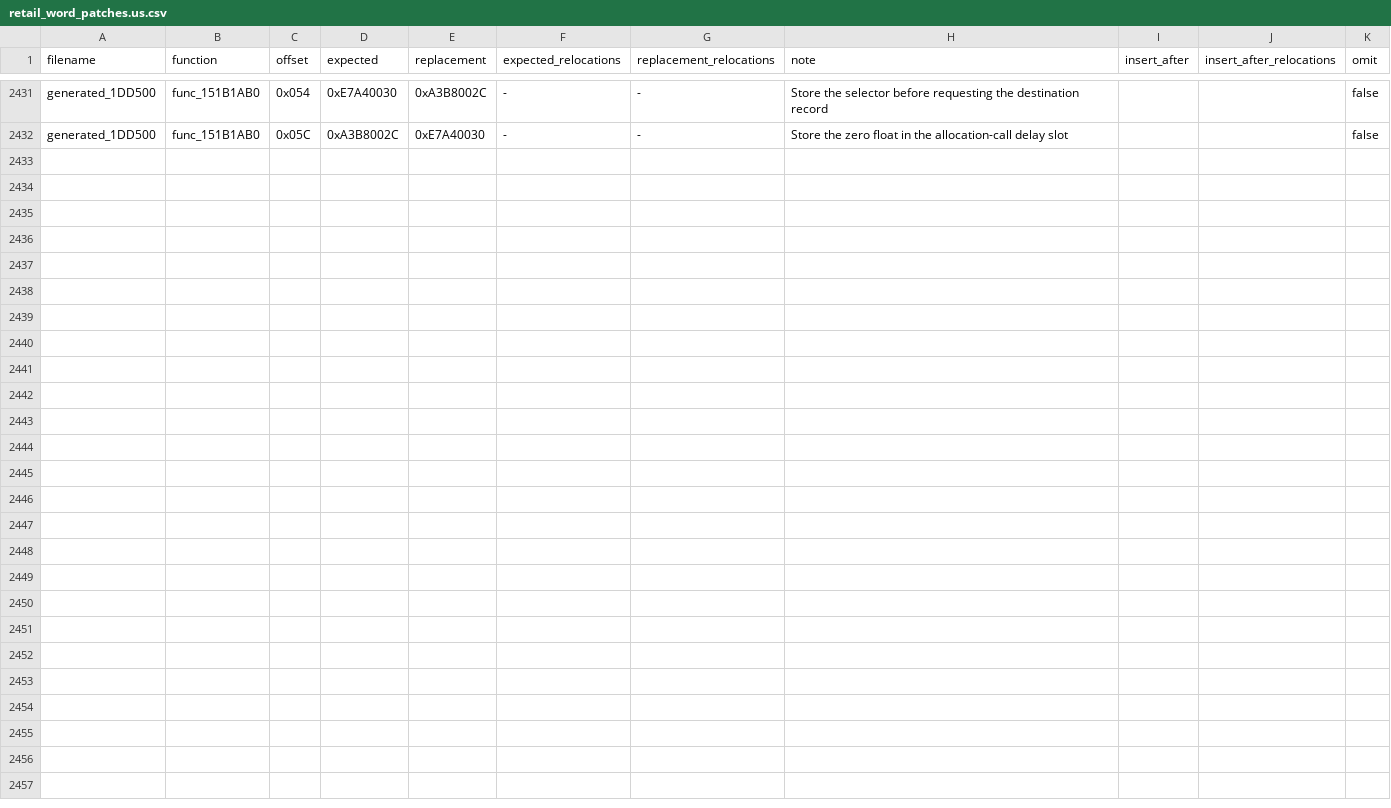
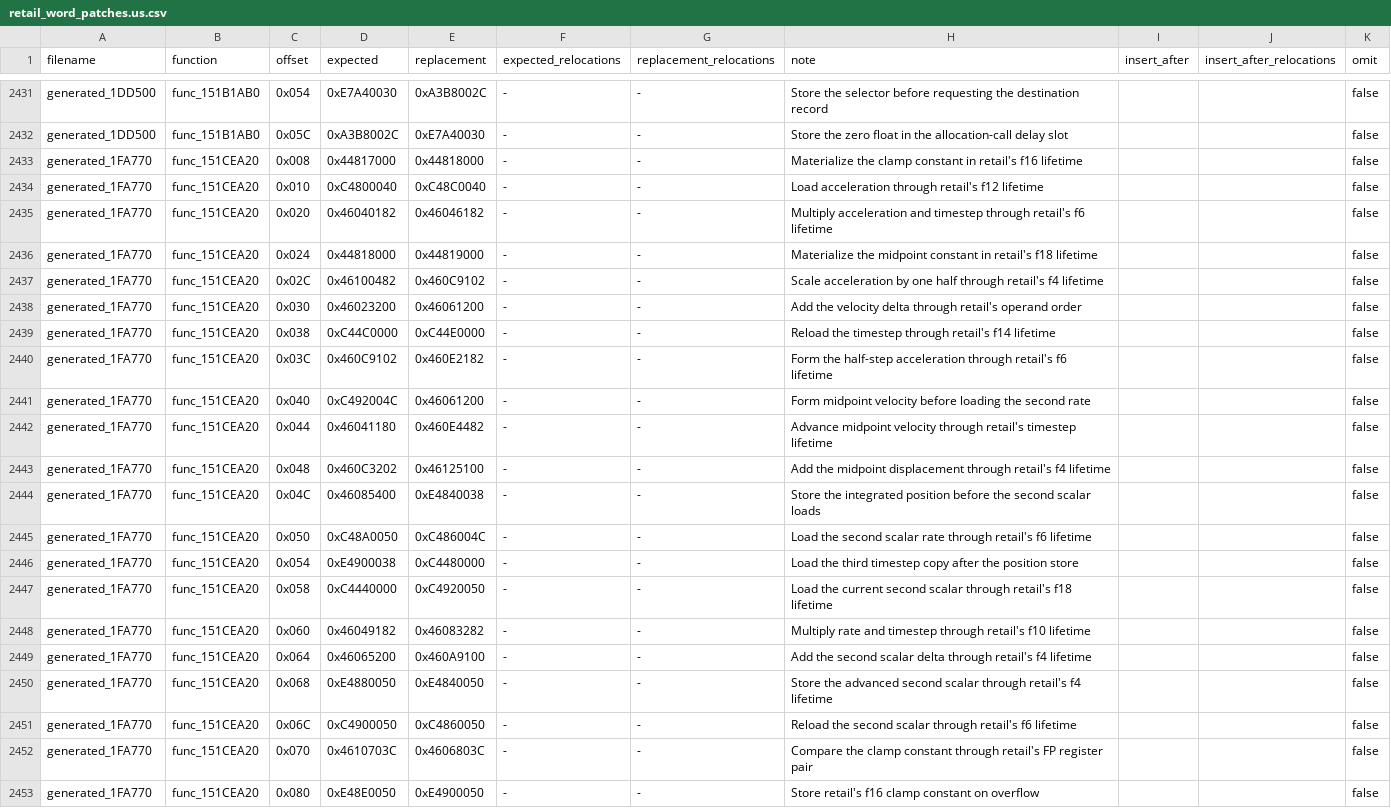
Before and after one commit to gipson-dev/64CBFD, a CSV file: conker/retail_word_patches.us.csv, drawn as a sheet; only a part is shown, gaps mark what is left out.

Commit message:
decomp: match midpoint timestep integrator

```diff
--- a/conker/retail_word_patches.us.csv
+++ b/conker/retail_word_patches.us.csv
@@ -2432 +2432,22 @@ generated_1DD500,func_151B1AB0,0x054,0xE7A40030,0xA3B8002C,-,-,Store the selecto
 generated_1DD500,func_151B1AB0,0x05C,0xA3B8002C,0xE7A40030,-,-,Store the zero float in the allocation-call delay slot,,,false
+generated_1FA770,func_151CEA20,0x008,0x44817000,0x44818000,-,-,Materialize the clamp constant in retail's f16 lifetime,,,false
+generated_1FA770,func_151CEA20,0x010,0xC4800040,0xC48C0040,-,-,Load acceleration through retail's f12 lifetime,,,false
+generated_1FA770,func_151CEA20,0x020,0x46040182,0x46046182,-,-,Multiply acceleration and timestep through retail's f6 lifetime,,,false
+generated_1FA770,func_151CEA20,0x024,0x44818000,0x44819000,-,-,Materialize the midpoint constant in retail's f18 lifetime,,,false
+generated_1FA770,func_151CEA20,0x02C,0x46100482,0x460C9102,-,-,Scale acceleration by one half through retail's f4 lifetime,,,false
+generated_1FA770,func_151CEA20,0x030,0x46023200,0x46061200,-,-,Add the velocity delta through retail's operand order,,,false
+generated_1FA770,func_151CEA20,0x038,0xC44C0000,0xC44E0000,-,-,Reload the timestep through retail's f14 lifetime,,,false
+generated_1FA770,func_151CEA20,0x03C,0x460C9102,0x460E2182,-,-,Form the half-step acceleration through retail's f6 lifetime,,,false
+generated_1FA770,func_151CEA20,0x040,0xC492004C,0x46061200,-,-,Form midpoint velocity before loading the second rate,,,false
+generated_1FA770,func_151CEA20,0x044,0x46041180,0x460E4482,-,-,Advance midpoint velocity through retail's timestep lifetime,,,false
+generated_1FA770,func_151CEA20,0x048,0x460C3202,0x46125100,-,-,Add the midpoint displacement through retail's f4 lifetime,,,false
+generated_1FA770,func_151CEA20,0x04C,0x46085400,0xE4840038,-,-,Store the integrated position before the second scalar loads,,,false
+generated_1FA770,func_151CEA20,0x050,0xC48A0050,0xC486004C,-,-,Load the second scalar rate through retail's f6 lifetime,,,false
+generated_1FA770,func_151CEA20,0x054,0xE4900038,0xC4480000,-,-,Load the third timestep copy after the position store,,,false
+generated_1FA770,func_151CEA20,0x058,0xC4440000,0xC4920050,-,-,Load the current second scalar through retail's f18 lifetime,,,false
+generated_1FA770,func_151CEA20,0x060,0x46049182,0x46083282,-,-,Multiply rate and timestep through retail's f10 lifetime,,,false
+generated_1FA770,func_151CEA20,0x064,0x46065200,0x460A9100,-,-,Add the second scalar delta through retail's f4 lifetime,,,false
+generated_1FA770,func_151CEA20,0x068,0xE4880050,0xE4840050,-,-,Store the advanced second scalar through retail's f4 lifetime,,,false
+generated_1FA770,func_151CEA20,0x06C,0xC4900050,0xC4860050,-,-,Reload the second scalar through retail's f6 lifetime,,,false
+generated_1FA770,func_151CEA20,0x070,0x4610703C,0x4606803C,-,-,Compare the clamp constant through retail's FP register pair,,,false
+generated_1FA770,func_151CEA20,0x080,0xE48E0050,0xE4900050,-,-,Store retail's f16 clamp constant on overflow,,,false
```
Also changed, not shown: 7 other files.
